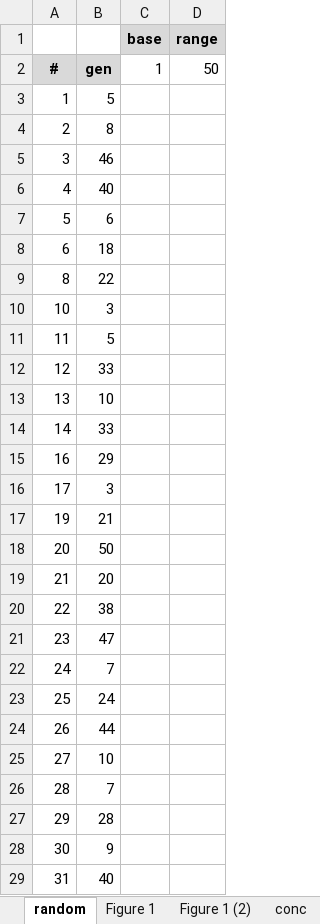
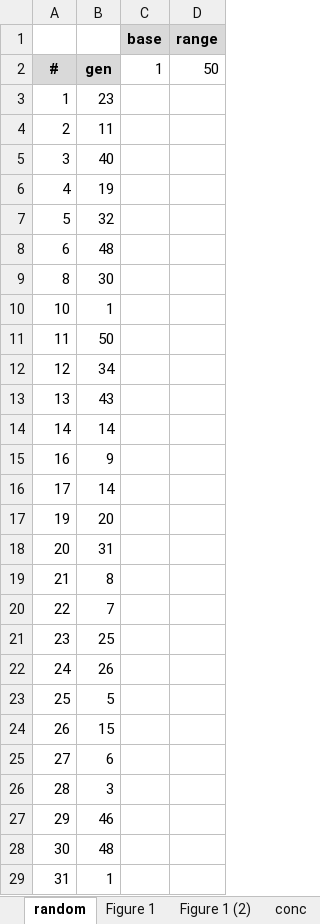
Before and after one commit to sukyoung/safe, an Excel workbook: paper/pldi21/img/data1120_2000.xlsx, sheet random, drawn as a sheet; only a part is shown; values as stored, in another font and other column widths than the file's, no borders; the diff covers the shown part only; the diff names each change by its address in the sheet, - before the commit and + after, or states it on an @@ line.

```diff
--- a/paper/pldi21/img/data1120_2000.xlsx (sheet random)
+++ b/paper/pldi21/img/data1120_2000.xlsx (sheet random)
-B3: 5
+B3: 23
-B4: 8
+B4: 11
-B5: 46
+B5: 40
-B6: 40
+B6: 19
-B7: 6
+B7: 32
-B8: 18
+B8: 48
-B9: 22
+B9: 30
-B10: 3
+B10: 1
-B11: 5
+B11: 50
-B12: 33
+B12: 34
-B13: 10
+B13: 43
-B14: 33
+B14: 14
-B15: 29
+B15: 9
-B16: 3
+B16: 14
-B17: 21
+B17: 20
-B18: 50
+B18: 31
-B19: 20
+B19: 8
-B20: 38
+B20: 7
-B21: 47
+B21: 25
-B22: 7
+B22: 26
-B23: 24
+B23: 5
-B24: 44
+B24: 15
-B25: 10
+B25: 6
-B26: 7
+B26: 3
-B27: 28
+B27: 46
-B28: 9
+B28: 48
-B29: 40
+B29: 1
```
Also changed, not shown: 234 edited cells elsewhere in this sheet, sheet Figure 12, sheet Figure 12 conc, formulas that keep their value, charts or pictures, 4 other files.
